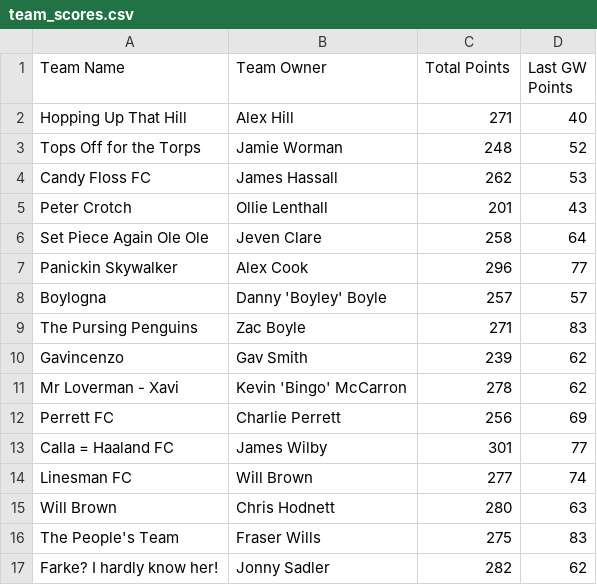
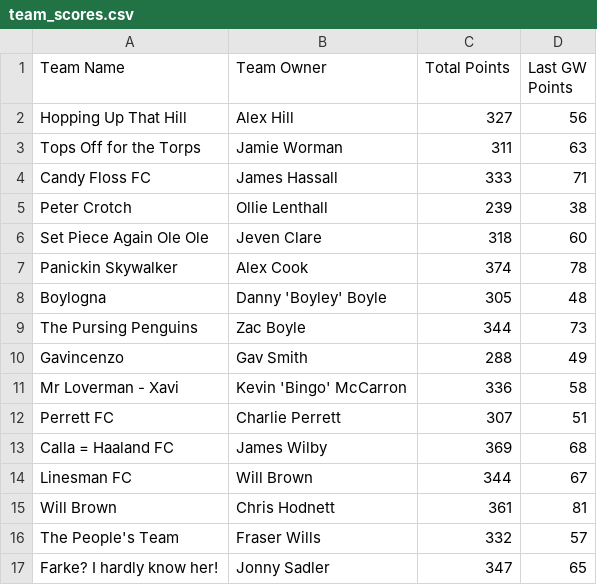
Before and after one commit to bm13563/torps-fpl, a CSV file: data/26_27/team_scores.csv, drawn as a sheet; only a part is shown; the diff covers the shown part only.

Commit message:
GW6 Update

```diff
--- a/data/26_27/team_scores.csv
+++ b/data/26_27/team_scores.csv
@@ -1,17 +1,17 @@
 Team Name,Team Owner,Total Points,Last GW Points
-Hopping Up That Hill,Alex Hill,271,40
-Tops Off for the Torps,Jamie Worman,248,52
-Candy Floss FC,James Hassall,262,53
-Peter Crotch,Ollie Lenthall,201,43
-Set Piece Again Ole Ole,Jeven Clare,258,64
-Panickin Skywalker,Alex Cook,296,77
-Boylogna,Danny 'Boyley' Boyle,257,57
-The Pursing Penguins,Zac Boyle,271,83
-Gavincenzo,Gav Smith,239,62
-Mr Loverman - Xavi,Kevin 'Bingo' McCarron,278,62
-Perrett FC,Charlie Perrett,256,69
-Calla = Haaland FC,James Wilby,301,77
-Linesman FC,Will Brown,277,74
-Will Brown,Chris Hodnett,280,63
-The People's Team,Fraser Wills,275,83
-Farke? I hardly know her!,Jonny Sadler,282,62
+Hopping Up That Hill,Alex Hill,327,56
+Tops Off for the Torps,Jamie Worman,311,63
+Candy Floss FC,James Hassall,333,71
+Peter Crotch,Ollie Lenthall,239,38
+Set Piece Again Ole Ole,Jeven Clare,318,60
+Panickin Skywalker,Alex Cook,374,78
+Boylogna,Danny 'Boyley' Boyle,305,48
+The Pursing Penguins,Zac Boyle,344,73
+Gavincenzo,Gav Smith,288,49
+Mr Loverman - Xavi,Kevin 'Bingo' McCarron,336,58
+Perrett FC,Charlie Perrett,307,51
+Calla = Haaland FC,James Wilby,369,68
+Linesman FC,Will Brown,344,67
+Will Brown,Chris Hodnett,361,81
+The People's Team,Fraser Wills,332,57
+Farke? I hardly know her!,Jonny Sadler,347,65
```
Also changed, not shown: 53 edited cells elsewhere in this file.
